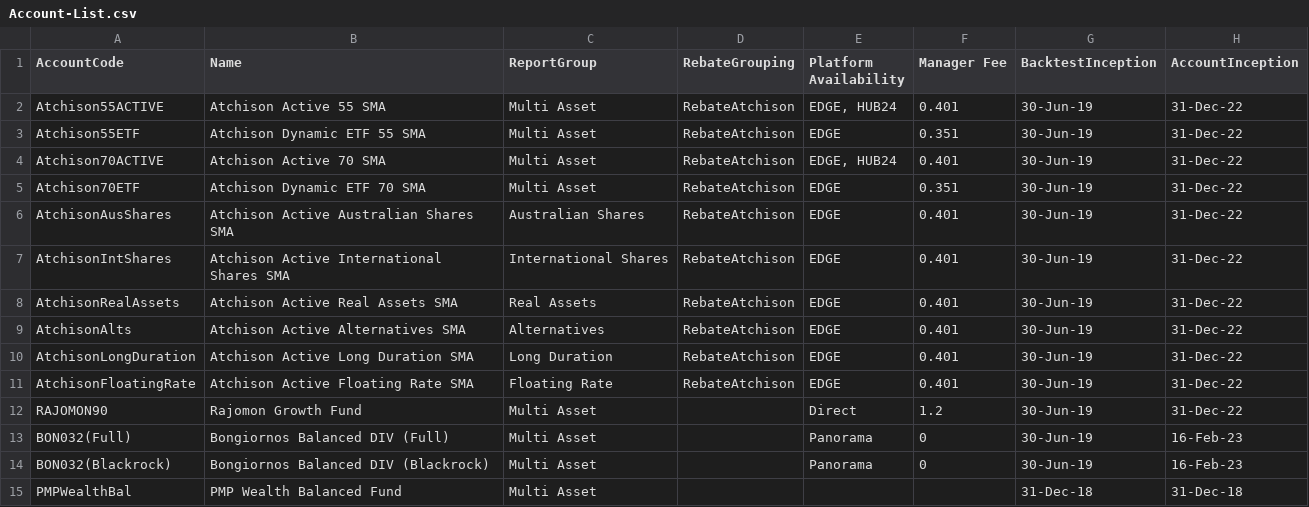
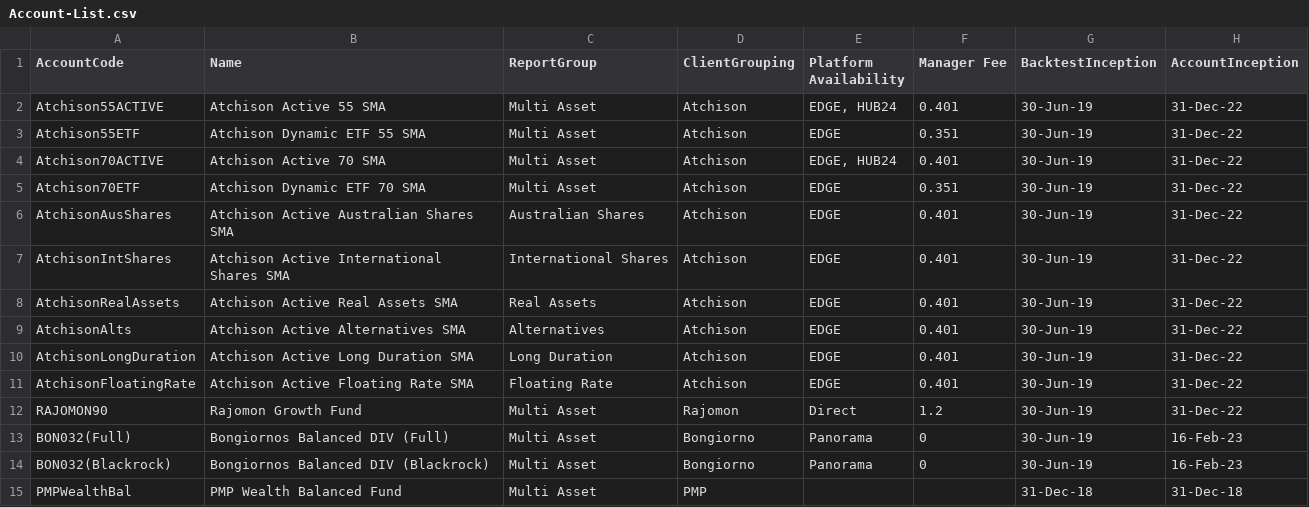
Before and after one commit to KevToohey/AtchisonAttribution, a CSV file: Account-List.csv, drawn as a sheet.

Commit message:
Add files via upload

```diff
--- a/Account-List.csv
+++ b/Account-List.csv
@@ -1,15 +1,15 @@
-AccountCode,Name,ReportGroup,RebateGrouping,Platform Availability,Manager Fee,BacktestInception,AccountInception
-Atchison55ACTIVE,Atchison Active 55 SMA,Multi Asset,RebateAtchison,"EDGE, HUB24",0.401,30-Jun-19,31-Dec-22
-Atchison55ETF,Atchison Dynamic ETF 55 SMA,Multi Asset,RebateAtchison,EDGE,0.351,30-Jun-19,31-Dec-22
-Atchison70ACTIVE,Atchison Active 70 SMA,Multi Asset,RebateAtchison,"EDGE, HUB24",0.401,30-Jun-19,31-Dec-22
-Atchison70ETF,Atchison Dynamic ETF 70 SMA,Multi Asset,RebateAtchison,EDGE,0.351,30-Jun-19,31-Dec-22
-AtchisonAusShares,Atchison Active Australian Shares SMA,Australian Shares,RebateAtchison,EDGE,0.401,30-Jun-19,31-Dec-22
-AtchisonIntShares,Atchison Active International Shares SMA,International Shares,RebateAtchison,EDGE,0.401,30-Jun-19,31-Dec-22
-AtchisonRealAssets,Atchison Active Real Assets SMA,Real Assets,RebateAtchison,EDGE,0.401,30-Jun-19,31-Dec-22
-AtchisonAlts,Atchison Active Alternatives SMA,Alternatives,RebateAtchison,EDGE,0.401,30-Jun-19,31-Dec-22
-AtchisonLongDuration,Atchison Active Long Duration SMA,Long Duration,RebateAtchison,EDGE,0.401,30-Jun-19,31-Dec-22
-AtchisonFloatingRate,Atchison Active Floating Rate SMA,Floating Rate,RebateAtchison,EDGE,0.401,30-Jun-19,31-Dec-22
-RAJOMON90,Rajomon Growth Fund,Multi Asset,,Direct,1.2,30-Jun-19,31-Dec-22
-BON032(Full),Bongiornos Balanced DIV (Full),Multi Asset,,Panorama,0,30-Jun-19,16-Feb-23
-BON032(Blackrock),Bongiornos Balanced DIV (Blackrock),Multi Asset,,Panorama,0,30-Jun-19,16-Feb-23
-PMPWealthBal,PMP Wealth Balanced Fund,Multi Asset,,,,31-Dec-18,31-Dec-18
+AccountCode,Name,ReportGroup,ClientGrouping,Platform Availability,Manager Fee,BacktestInception,AccountInception
+Atchison55ACTIVE,Atchison Active 55 SMA,Multi Asset,Atchison,"EDGE, HUB24",0.401,30-Jun-19,31-Dec-22
+Atchison55ETF,Atchison Dynamic ETF 55 SMA,Multi Asset,Atchison,EDGE,0.351,30-Jun-19,31-Dec-22
+Atchison70ACTIVE,Atchison Active 70 SMA,Multi Asset,Atchison,"EDGE, HUB24",0.401,30-Jun-19,31-Dec-22
+Atchison70ETF,Atchison Dynamic ETF 70 SMA,Multi Asset,Atchison,EDGE,0.351,30-Jun-19,31-Dec-22
+AtchisonAusShares,Atchison Active Australian Shares SMA,Australian Shares,Atchison,EDGE,0.401,30-Jun-19,31-Dec-22
+AtchisonIntShares,Atchison Active International Shares SMA,International Shares,Atchison,EDGE,0.401,30-Jun-19,31-Dec-22
+AtchisonRealAssets,Atchison Active Real Assets SMA,Real Assets,Atchison,EDGE,0.401,30-Jun-19,31-Dec-22
+AtchisonAlts,Atchison Active Alternatives SMA,Alternatives,Atchison,EDGE,0.401,30-Jun-19,31-Dec-22
+AtchisonLongDuration,Atchison Active Long Duration SMA,Long Duration,Atchison,EDGE,0.401,30-Jun-19,31-Dec-22
+AtchisonFloatingRate,Atchison Active Floating Rate SMA,Floating Rate,Atchison,EDGE,0.401,30-Jun-19,31-Dec-22
+RAJOMON90,Rajomon Growth Fund,Multi Asset,Rajomon,Direct,1.2,30-Jun-19,31-Dec-22
+BON032(Full),Bongiornos Balanced DIV (Full),Multi Asset,Bongiorno,Panorama,0,30-Jun-19,16-Feb-23
+BON032(Blackrock),Bongiornos Balanced DIV (Blackrock),Multi Asset,Bongiorno,Panorama,0,30-Jun-19,16-Feb-23
+PMPWealthBal,PMP Wealth Balanced Fund,Multi Asset,PMP,,,31-Dec-18,31-Dec-18
```
